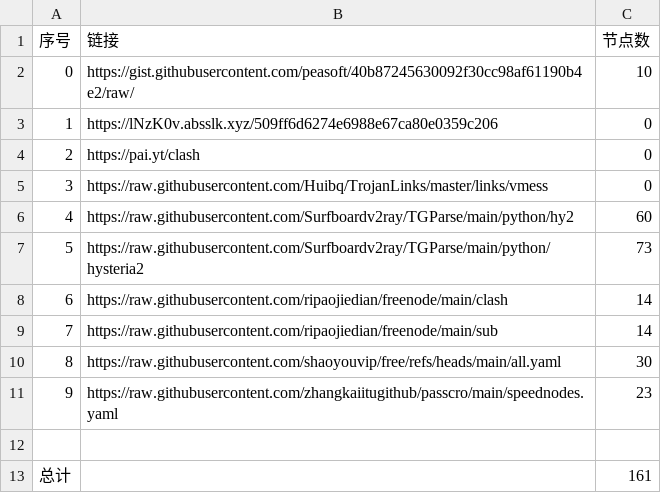
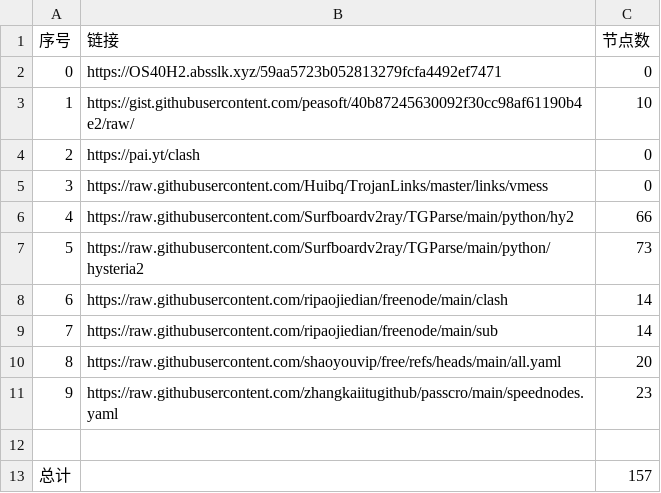
Before and after one commit to hyqzj2000/NoMoreWalls, a CSV file: list_result.csv, drawn as a sheet.

```diff
--- a/list_result.csv
+++ b/list_result.csv
@@ -1,7 +1,7 @@
 序号,链接,节点数
-0,https://gist.githubusercontent.com/peasoft/40b87245630092f30cc98af61190b4e2/raw/,10
-1,https://lNzK0v.absslk.xyz/509ff6d6274e6988e67ca80e0359c206,0
+0,https://OS40H2.absslk.xyz/59aa5723b052813279fcfa4492ef7471,0
+1,https://gist.githubusercontent.com/peasoft/40b87245630092f30cc98af61190b4e2/raw/,10
 2,https://pai.yt/clash,0
 3,https://raw.githubusercontent.com/Huibq/TrojanLinks/master/links/vmess,0
-4,https://raw.githubusercontent.com/Surfboardv2ray/TGParse/main/python/hy2,60
+4,https://raw.githubusercontent.com/Surfboardv2ray/TGParse/main/python/hy2,66
 5,https://raw.githubusercontent.com/Surfboardv2ray/TGParse/main/python/hysteria2,73
@@ -9,5 +9,5 @@
 7,https://raw.githubusercontent.com/ripaojiedian/freenode/main/sub,14
-8,https://raw.githubusercontent.com/shaoyouvip/free/refs/heads/main/all.yaml,30
+8,https://raw.githubusercontent.com/shaoyouvip/free/refs/heads/main/all.yaml,20
 9,https://raw.githubusercontent.com/zhangkaiitugithub/passcro/main/speednodes.yaml,23
 
-总计,,161
+总计,,157
```
Also changed, not shown: 24 other files.
